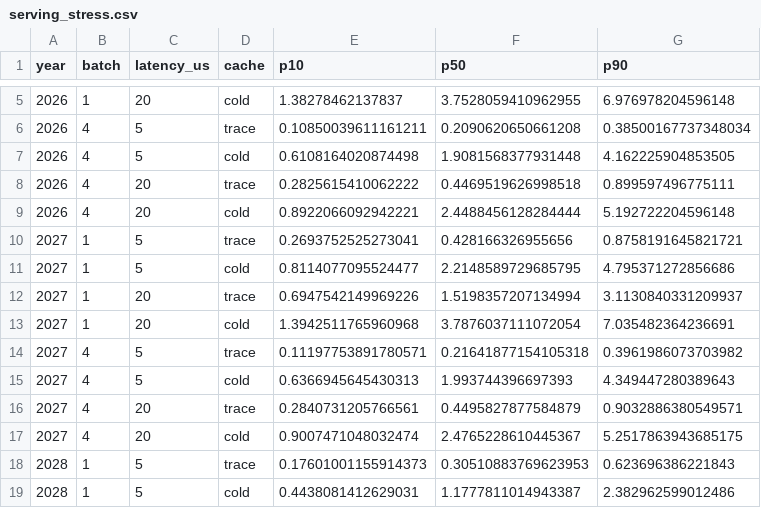
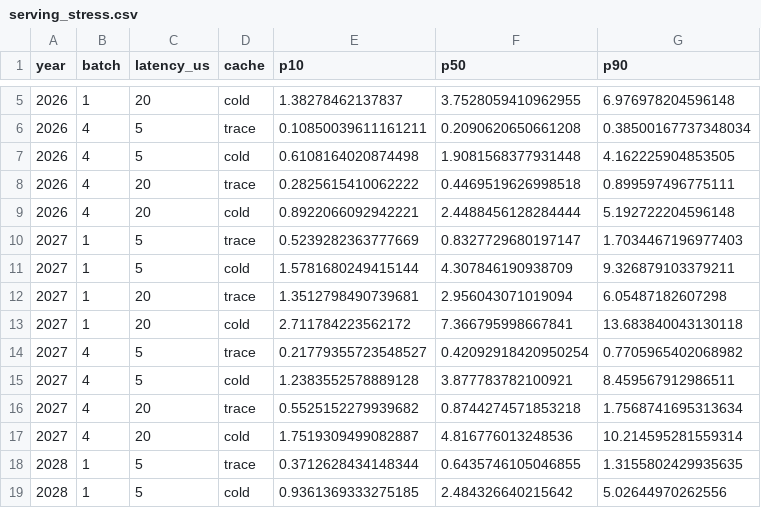
Before and after one commit to zishano/ai-rd-capacity-model, a CSV file: analysis/agentic_30t_forecast/serving_stress.csv, drawn as a sheet; only a part is shown, gaps mark what is left out; the diff covers the shown part only.

```diff
--- a/analysis/agentic_30t_forecast/serving_stress.csv
+++ b/analysis/agentic_30t_forecast/serving_stress.csv
@@ -9,11 +9,11 @@ year,batch,latency_us,cache,p10,p50,p90
 2026,4,20,cold,0.8922066092942221,2.4488456128284444,5.192722204596148
-2027,1,5,trace,0.2693752525273041,0.428166326955656,0.8758191645821721
-2027,1,5,cold,0.8114077095524477,2.2148589729685795,4.795371272856686
-2027,1,20,trace,0.6947542149969226,1.5198357207134994,3.1130840331209937
-2027,1,20,cold,1.3942511765960968,3.7876037111072054,7.035482364236691
-2027,4,5,trace,0.11197753891780571,0.21641877154105318,0.3961986073703982
-2027,4,5,cold,0.6366945645430313,1.993744396697393,4.349447280389643
-2027,4,20,trace,0.2840731205766561,0.4495827877584879,0.9032886380549571
-2027,4,20,cold,0.9007471048032474,2.4765228610445367,5.2517863943685175
-2028,1,5,trace,0.17601001155914373,0.30510883769623953,0.623696386221843
-2028,1,5,cold,0.4438081412629031,1.1777811014943387,2.382962599012486
+2027,1,5,trace,0.5239282363777669,0.8327729680197147,1.7034467196977403
+2027,1,5,cold,1.5781680249415144,4.307846190938709,9.326879103379211
+2027,1,20,trace,1.3512798490739681,2.956043071019094,6.05487182607298
+2027,1,20,cold,2.711784223562172,7.366795998667841,13.683840043130118
+2027,4,5,trace,0.21779355723548527,0.42092918420950254,0.7705965402068982
+2027,4,5,cold,1.2383552578889128,3.877783782100921,8.459567912986511
+2027,4,20,trace,0.5525152279939682,0.8744274571853218,1.7568741695313634
+2027,4,20,cold,1.7519309499082887,4.816776013248536,10.214595281559314
+2028,1,5,trace,0.3712628434148344,0.6435746105046855,1.3155802429935635
+2028,1,5,cold,0.9361369333275185,2.484326640215642,5.02644970262556
```
Also changed, not shown: 42 edited cells elsewhere in this file, analysis/agentic_30t_forecast/forecast_summary.csv, analysis/agentic_30t_forecast/sensitivity.csv, 7 other files.
